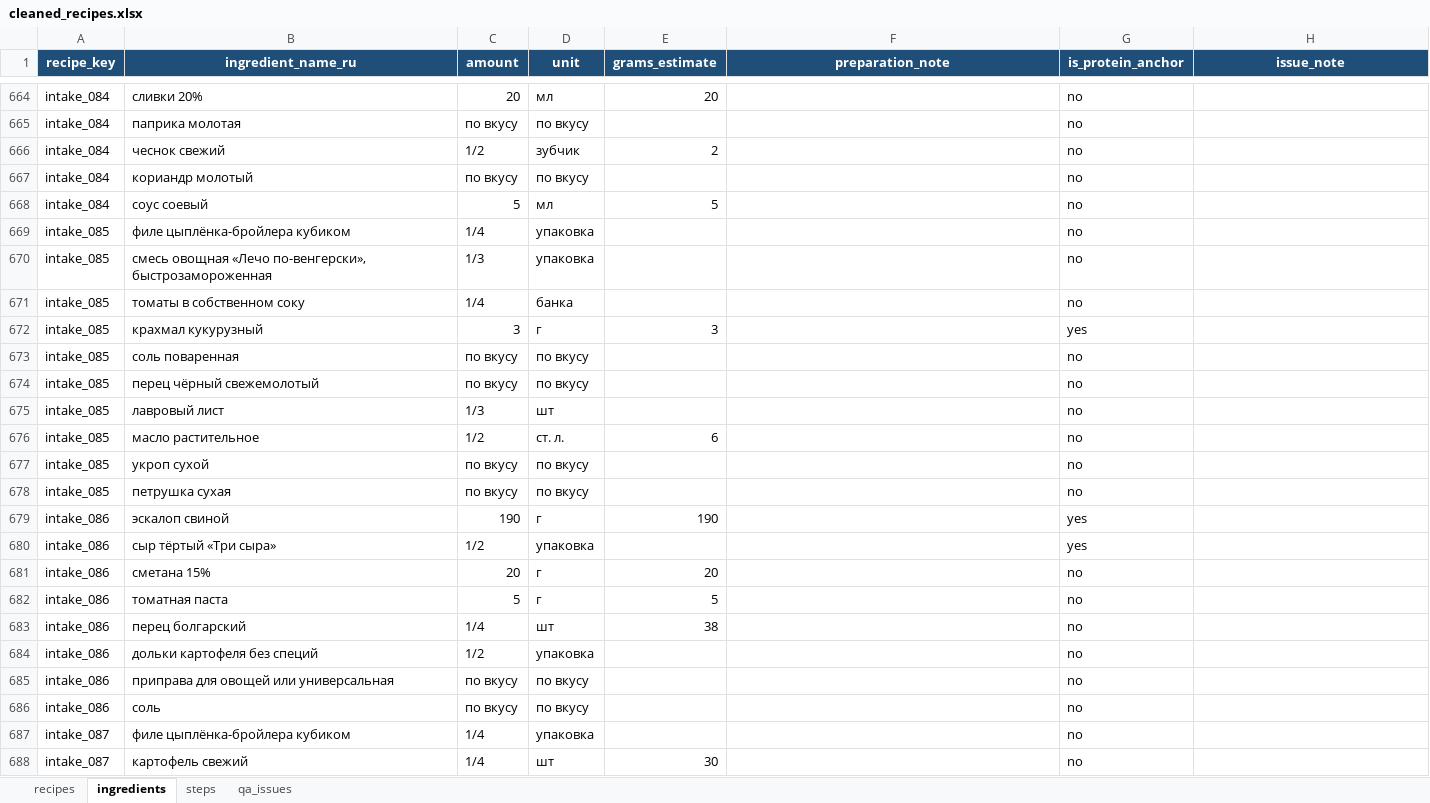
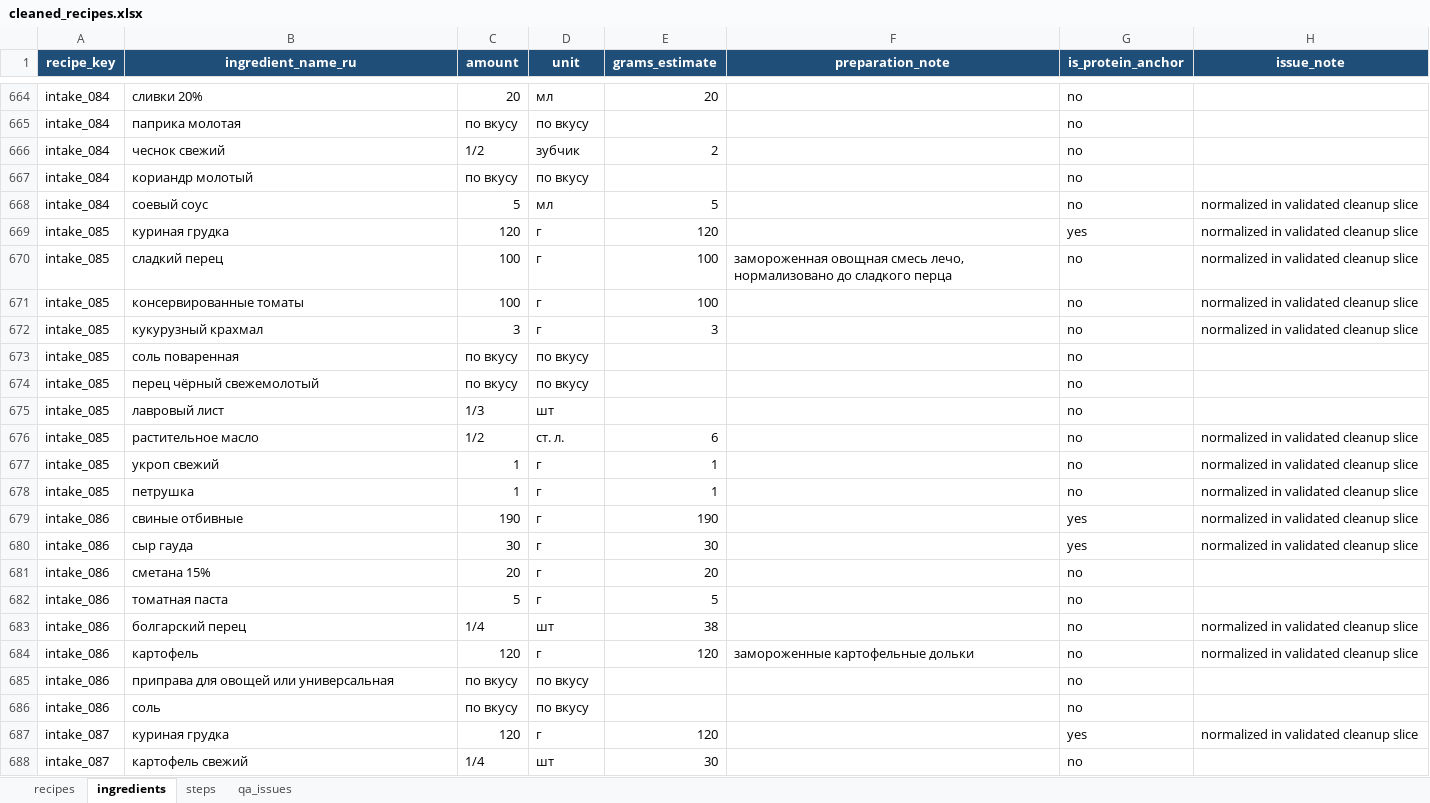
Before and after one commit to nikapivovarova-web/diet-bot, an Excel workbook: tmp/recipe_intake/cleaned_recipes.xlsx, sheet ingredients, drawn as a sheet; only a part is shown, gaps mark what is left out; values as stored, in another font and other column widths than the file's, no borders; table styles not drawn; removed rows and columns are numbered as before the commit, all else as after; the diff covers the shown part only; the diff names each change by its address in the sheet, - before the commit and + after, or states it on an @@ line.

```diff
--- a/tmp/recipe_intake/cleaned_recipes.xlsx (sheet ingredients)
+++ b/tmp/recipe_intake/cleaned_recipes.xlsx (sheet ingredients)
-B668 (ingredient_name_ru): соус соевый
+B668 (ingredient_name_ru): соевый соус
-H668 (issue_note): (empty)
+H668 (issue_note): normalized in validated cleanup slice
-row 669: intake_085 | филе цыплёнка-бройлера кубиком | 1/4 | упаковка |  |  | no
-row 670: intake_085 | смесь овощная «Лечо по-венгерски», быстрозамороженная | 1/3 | упаковка |  |  | no
+row 669: intake_085 | куриная грудка | 120 | г | 120 |  | yes | normalized in validated cleanup slice
+row 670: intake_085 | сладкий перец | 100 | г | 100 | замороженная овощная смесь лечо, нормализовано до сладкого перца | no | normalized in validated cleanup slice
-B671 (ingredient_name_ru): томаты в собственном соку
+B671 (ingredient_name_ru): консервированные томаты
-C671 (amount): 1/4
+C671 (amount): 100
-D671 (unit): банка
+D671 (unit): г
-E671 (grams_estimate): (empty)
+E671 (grams_estimate): 100
-H671:H672 (issue_note): (empty)
+H671:H672 (issue_note): normalized in validated cleanup slice
-B672 (ingredient_name_ru): крахмал кукурузный
+B672 (ingredient_name_ru): кукурузный крахмал
-G672 (is_protein_anchor): yes
+G672 (is_protein_anchor): no
-B676 (ingredient_name_ru): масло растительное
+B676 (ingredient_name_ru): растительное масло
-H676:H679 (issue_note): (empty)
+H676:H679 (issue_note): normalized in validated cleanup slice
-B677 (ingredient_name_ru): укроп сухой
+B677 (ingredient_name_ru): укроп свежий
-C677:C678 (amount): по вкусу
+C677:C678 (amount): 1
-D677:D678 (unit): по вкусу
+D677:D678 (unit): г
-E677:E678 (grams_estimate): (empty)
+E677:E678 (grams_estimate): 1
-B678 (ingredient_name_ru): петрушка сухая
+B678 (ingredient_name_ru): петрушка
-B679 (ingredient_name_ru): эскалоп свиной
+B679 (ingredient_name_ru): свиные отбивные
-row 680: intake_086 | сыр тёртый «Три сыра» | 1/2 | упаковка |  |  | yes
+row 680: intake_086 | сыр гауда | 30 | г | 30 |  | yes | normalized in validated cleanup slice
-B683 (ingredient_name_ru): перец болгарский
+B683 (ingredient_name_ru): болгарский перец
-H683:H684 (issue_note): (empty)
+H683:H684 (issue_note): normalized in validated cleanup slice
-B684 (ingredient_name_ru): дольки картофеля без специй
+B684 (ingredient_name_ru): картофель
-C684 (amount): 1/2
+C684 (amount): 120
-D684 (unit): упаковка
+D684 (unit): г
-E684 (grams_estimate): (empty)
+E684 (grams_estimate): 120
-F684 (preparation_note): (empty)
+F684 (preparation_note): замороженные картофельные дольки
-row 687: intake_087 | филе цыплёнка-бройлера кубиком | 1/4 | упаковка |  |  | no
+row 687: intake_087 | куриная грудка | 120 | г | 120 |  | yes | normalized in validated cleanup slice
```
Also changed, not shown: 6 added rows, 5 removed rows and 437 edited cells elsewhere in this sheet, sheet steps, sheet qa_issues, sheet recipes, 1 other file.
